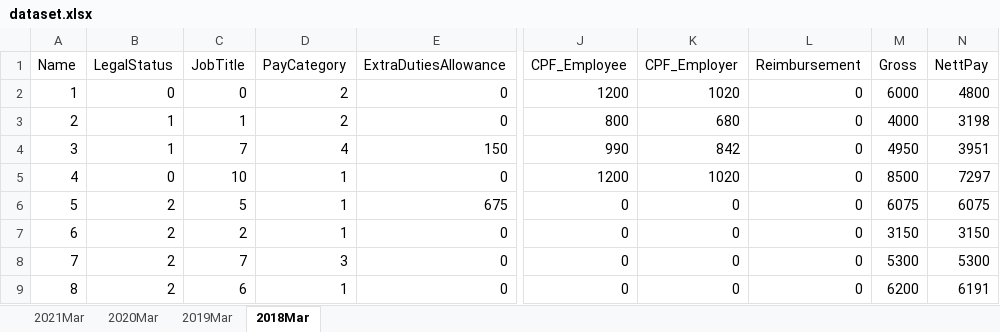
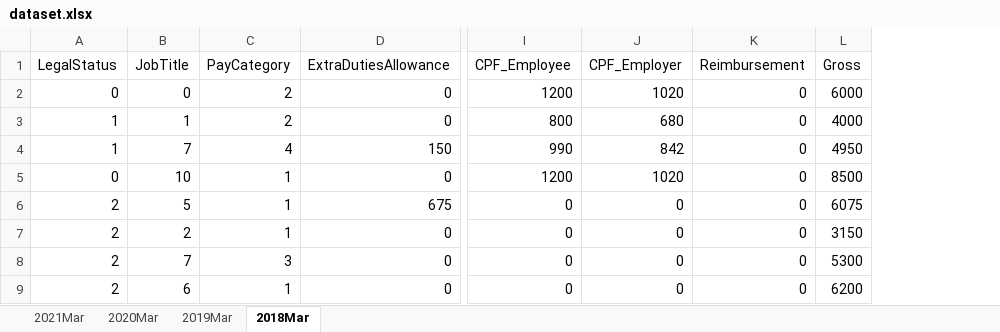
Before and after one commit to 1ejun6/AIPayrollReport, an Excel workbook: dataset.xlsx, sheet 2018Mar, drawn as a sheet; only a part is shown, gaps mark what is left out; values as stored, in another font and other column widths than the file's, no borders; the diff names each change by its address in the sheet, - before the commit and + after, or states it on an @@ line.

```diff
--- a/dataset.xlsx (sheet 2018Mar)
+++ b/dataset.xlsx (sheet 2018Mar)
-column A (Name), rows 2-9: 1 | 2 | 3 | 4 | 5 | 6 | 7 | 8
-column N (NettPay), rows 2-9: 4800 | 3198 | 3951 | 7297 | 6075 | 3150 | 5300 | 6191
```
Also changed, not shown: sheet 2019Mar, sheet 2021Mar, sheet 2020Mar, 7 other files.
